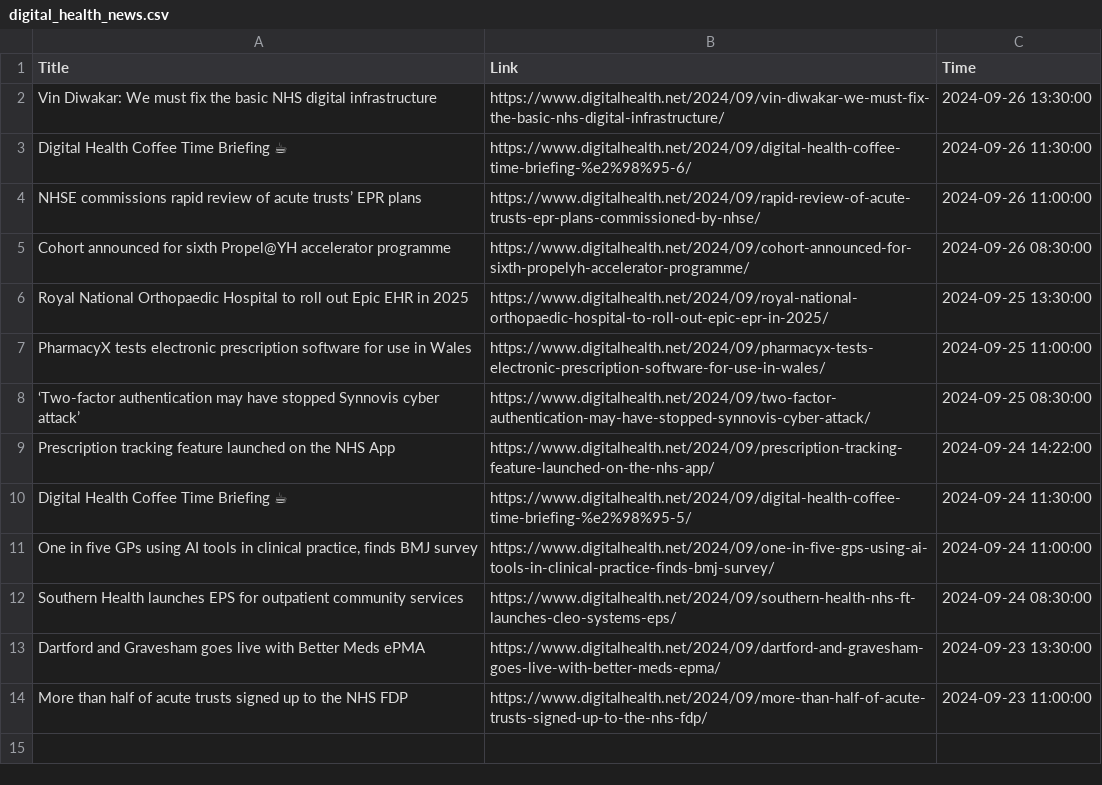
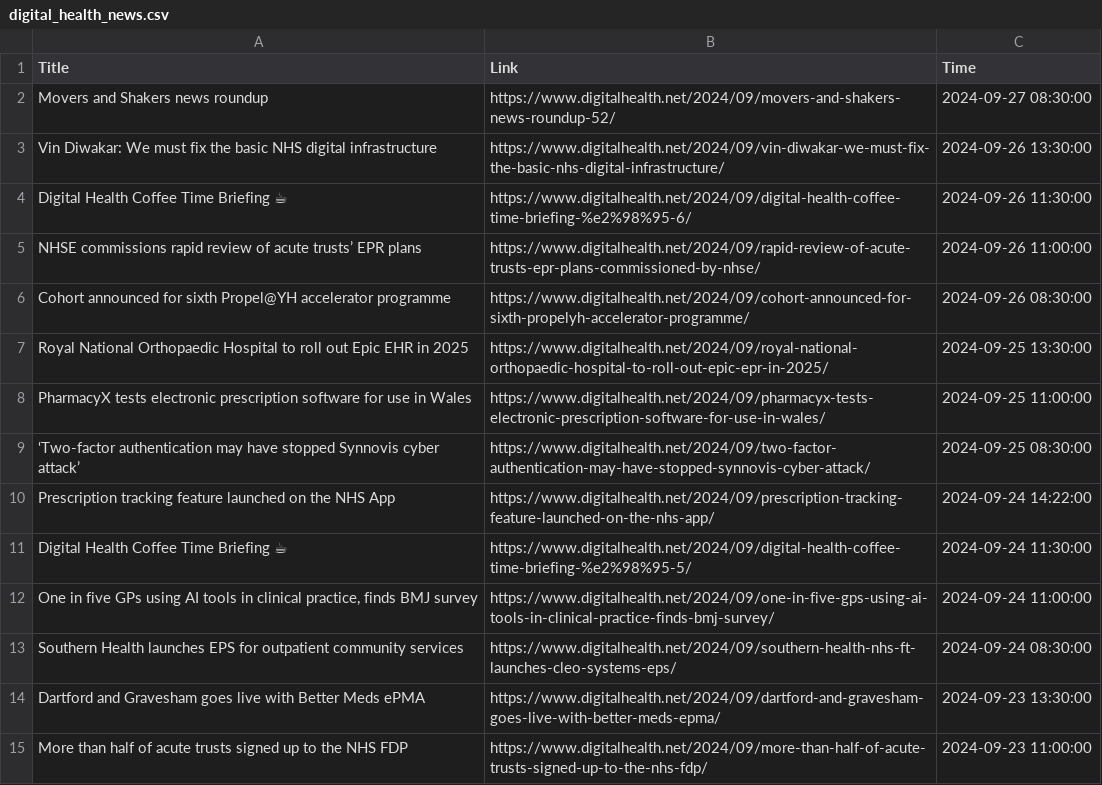
Before and after one commit to nuancedtire/mead, a CSV file: databases/digital_health_news.csv, drawn as a sheet; the diff names each change by its address in the sheet, - before the commit and + after, or states it on an @@ line.

```diff
--- a/databases/digital_health_news.csv
+++ b/databases/digital_health_news.csv
+row 2: Movers and Shakers news roundup | https://www.digitalhealth.net/2024/09/movers-and-shakers-news-roundup-52/ | 2024-09-27 08:30:00
```
Also changed, not shown: 10 other files.
